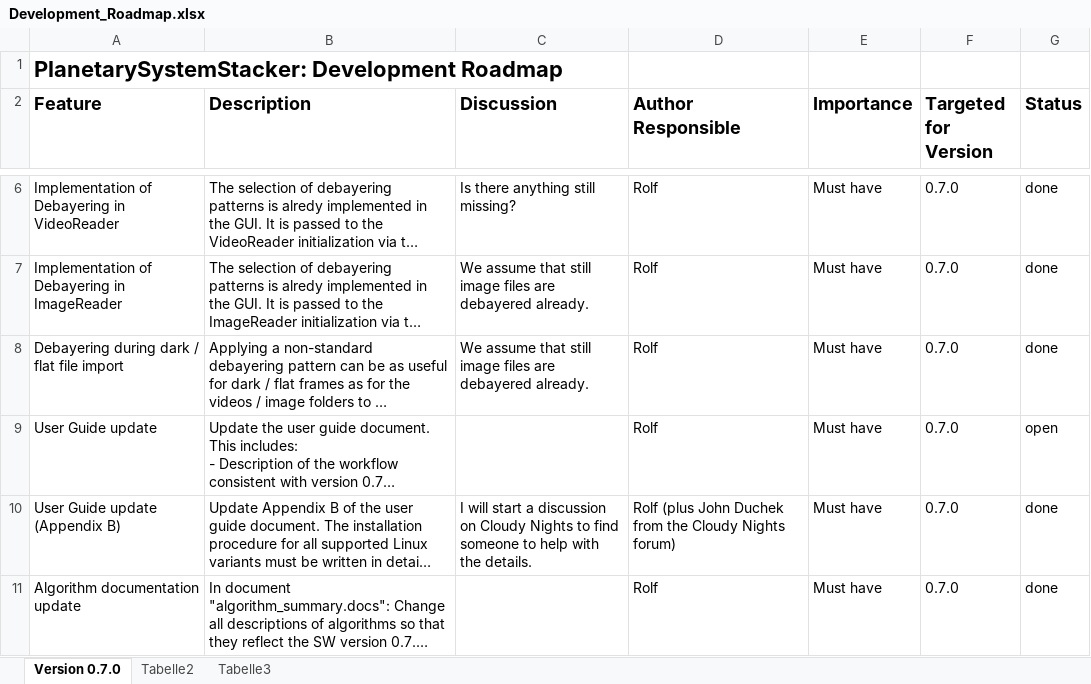
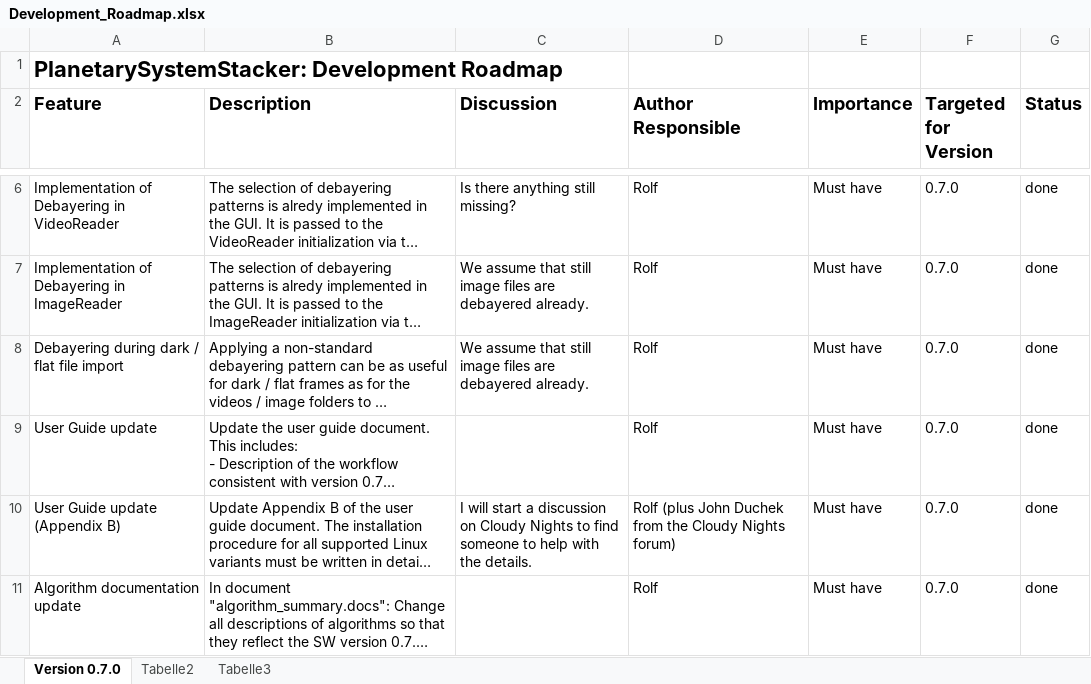
Before and after one commit to Rolf-Hempel/PlanetarySystemStacker, an Excel workbook: Documentation/Development_Roadmap.xlsx, sheet Version 0.7.0, drawn as a sheet; only a part is shown, gaps mark what is left out; long unchanged cells end in …; values as stored, in another font and other column widths than the file's, no borders; charts and pictures not drawn; the diff names each change by its address in the sheet, - before the commit and + after, or states it on an @@ line.

Commit message:
Roadmap updated

```diff
--- a/Documentation/Development_Roadmap.xlsx (sheet Version 0.7.0)
+++ b/Documentation/Development_Roadmap.xlsx (sheet Version 0.7.0)
-G9 (Status): open
+G9 (Status): done
```
